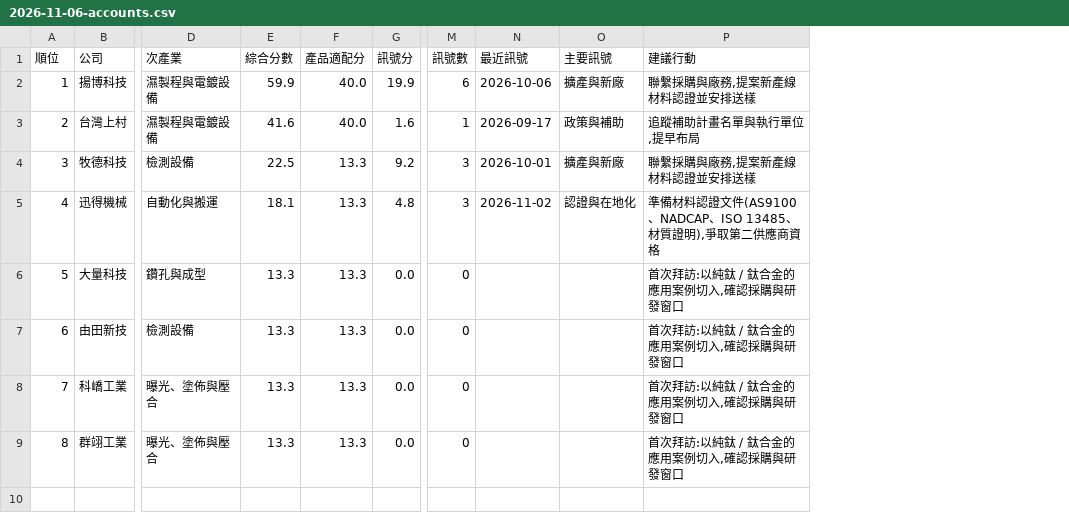
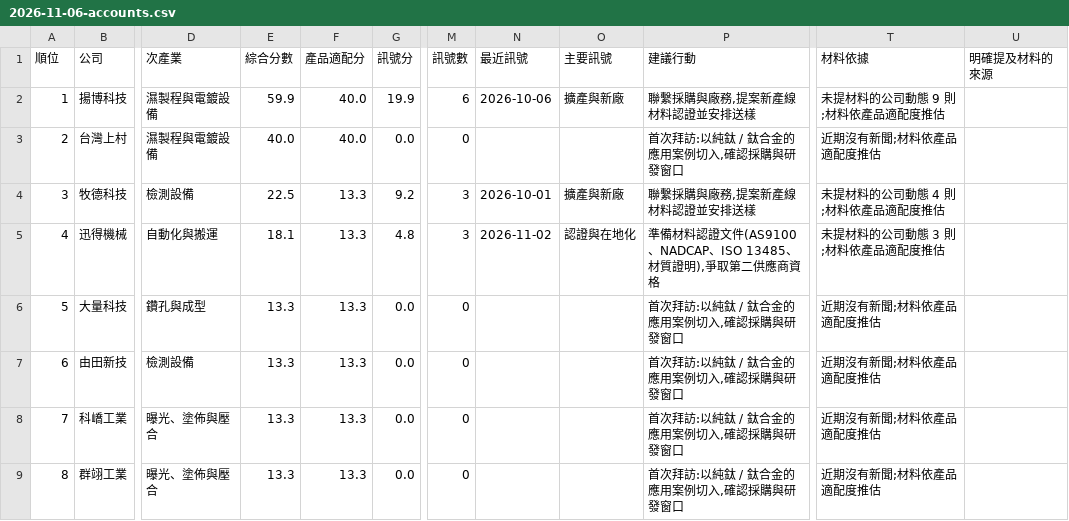
Before and after one commit to frk618-ship-it/claude, a CSV file: reports/leads/segments/tw_pcb_equipment/2026-11-06-accounts.csv, drawn as a sheet; only a part is shown, gaps mark what is left out; the diff names each change by its address in the sheet, - before the commit and + after, or states it on an @@ line.

```diff
--- a/reports/leads/segments/tw_pcb_equipment/2026-11-06-accounts.csv
+++ b/reports/leads/segments/tw_pcb_equipment/2026-11-06-accounts.csv
+column T (材料依據), rows 2-9: 未提材料的公司動態 9 則;材料依產品適配度推估 | 近期沒有新聞;材料依產品適配度推估 | 未提材料的公司動態 4 則;材料依產品適配度推估 | 未提材料的公司動態 3 則;材料依產品適配度推估 | 近期沒有新聞;材料依產品適配度推估 | 近期沒有新聞;材料依產品適配度推估 | 近期沒有新聞;材料依產品適配度推估 | 近期沒有新聞;材料依產品適配度推估
+column U (明確提及材料的來源), empty
-E3 (綜合分數): 41.6
+E3 (綜合分數): 40.0
-G3 (訊號分): 1.6
+G3 (訊號分): 0.0
-M3 (訊號數): 1
+M3 (訊號數): 0
-N3 (最近訊號): 2026-09-17
+N3 (最近訊號): (empty)
-O3 (主要訊號): 政策與補助
+O3 (主要訊號): (empty)
-P3 (建議行動): 追蹤補助計畫名單與執行單位,提早布局
+P3 (建議行動): 首次拜訪:以純鈦 / 鈦合金的應用案例切入,確認採購與研發窗口
```
Also changed, not shown: reports/leads/segments/tw_display_equipment/2026-11-06-accounts.csv, reports/leads/segments/tw_pcb_equipment/2026-11-06-leads.csv, 12 other files.
